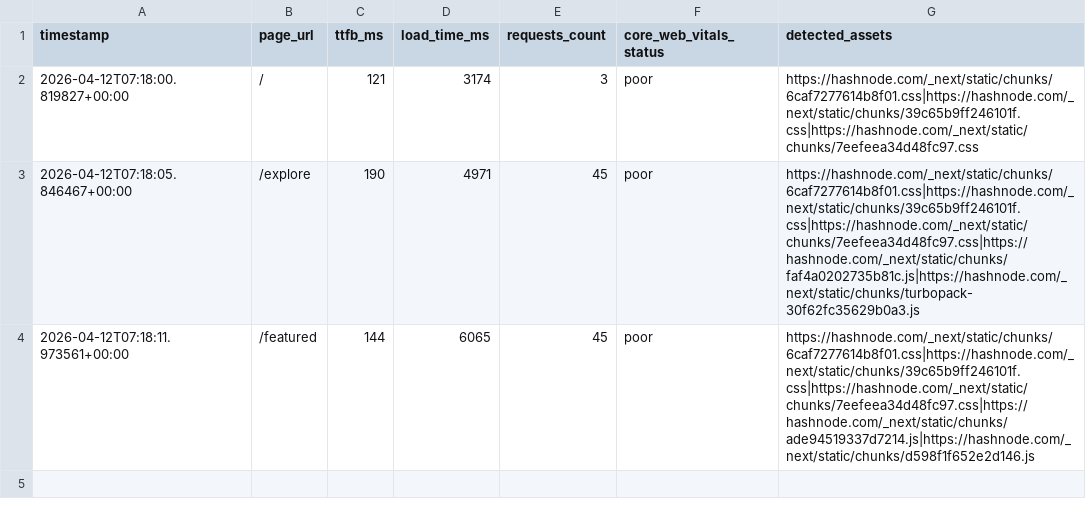
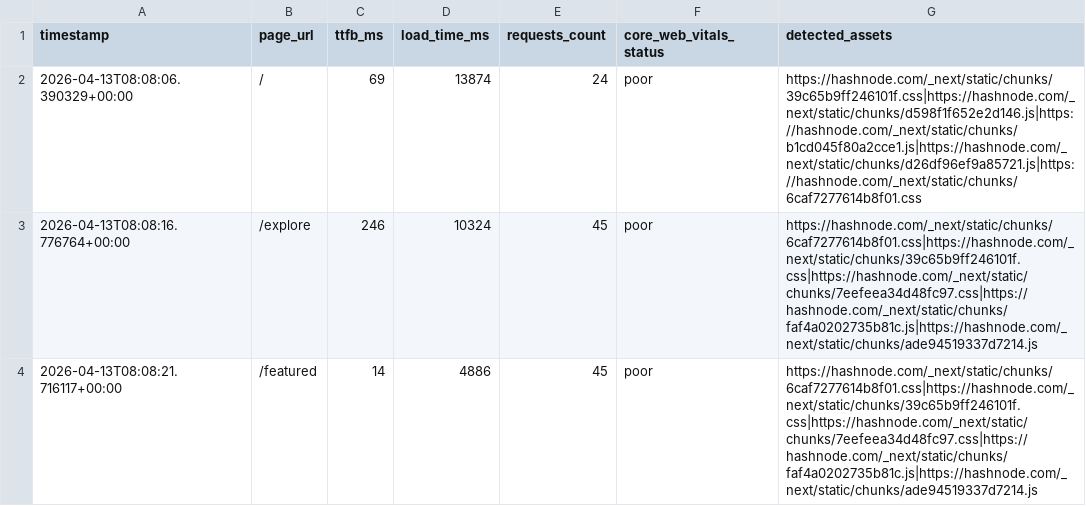
Before and after one commit to Niswan028/ai_ops_workflow_governor, a CSV file: data/performance_logs.csv, drawn as a sheet.

```diff
--- a/data/performance_logs.csv
+++ b/data/performance_logs.csv
@@ -1,4 +1,4 @@
 timestamp,page_url,ttfb_ms,load_time_ms,requests_count,core_web_vitals_status,detected_assets
-2026-04-12T07:18:00.819827+00:00,/,121,3174,3,poor,https://hashnode.com/_next/static/chunks/6caf7277614b8f01.css|https://hashnode.com/_next/static/chunks/39c65b9ff246101f.css|https://hashnode.com/_next/static/chunks/7eefeea34d48fc97.css
-2026-04-12T07:18:05.846467+00:00,/explore,190,4971,45,poor,https://hashnode.com/_next/static/chunks/6caf7277614b8f01.css|https://hashnode.com/_next/static/chunks/39c65b9ff246101f.css|https://hashnode.com/_next/static/chunks/7eefeea34d48fc97.css|https://hashnode.com/_next/static/chunks/faf4a0202735b81c.js|https://hashnode.com/_next/static/chunks/turbopack-30f62fc35629b0a3.js
-2026-04-12T07:18:11.973561+00:00,/featured,144,6065,45,poor,https://hashnode.com/_next/static/chunks/6caf7277614b8f01.css|https://hashnode.com/_next/static/chunks/39c65b9ff246101f.css|https://hashnode.com/_next/static/chunks/7eefeea34d48fc97.css|https://hashnode.com/_next/static/chunks/ade94519337d7214.js|https://hashnode.com/_next/static/chunks/d598f1f652e2d146.js
+2026-04-13T08:08:06.390329+00:00,/,69,13874,24,poor,https://hashnode.com/_next/static/chunks/39c65b9ff246101f.css|https://hashnode.com/_next/static/chunks/d598f1f652e2d146.js|https://hashnode.com/_next/static/chunks/b1cd045f80a2cce1.js|https://hashnode.com/_next/static/chunks/d26df96ef9a85721.js|https://hashnode.com/_next/static/chunks/6caf7277614b8f01.css
+2026-04-13T08:08:16.776764+00:00,/explore,246,10324,45,poor,https://hashnode.com/_next/static/chunks/6caf7277614b8f01.css|https://hashnode.com/_next/static/chunks/39c65b9ff246101f.css|https://hashnode.com/_next/static/chunks/7eefeea34d48fc97.css|https://hashnode.com/_next/static/chunks/faf4a0202735b81c.js|https://hashnode.com/_next/static/chunks/ade94519337d7214.js
+2026-04-13T08:08:21.716117+00:00,/featured,14,4886,45,poor,https://hashnode.com/_next/static/chunks/6caf7277614b8f01.css|https://hashnode.com/_next/static/chunks/39c65b9ff246101f.css|https://hashnode.com/_next/static/chunks/7eefeea34d48fc97.css|https://hashnode.com/_next/static/chunks/faf4a0202735b81c.js|https://hashnode.com/_next/static/chunks/ade94519337d7214.js
```
Also changed, not shown: data/performance_logs_history.csv, 3 other files.
